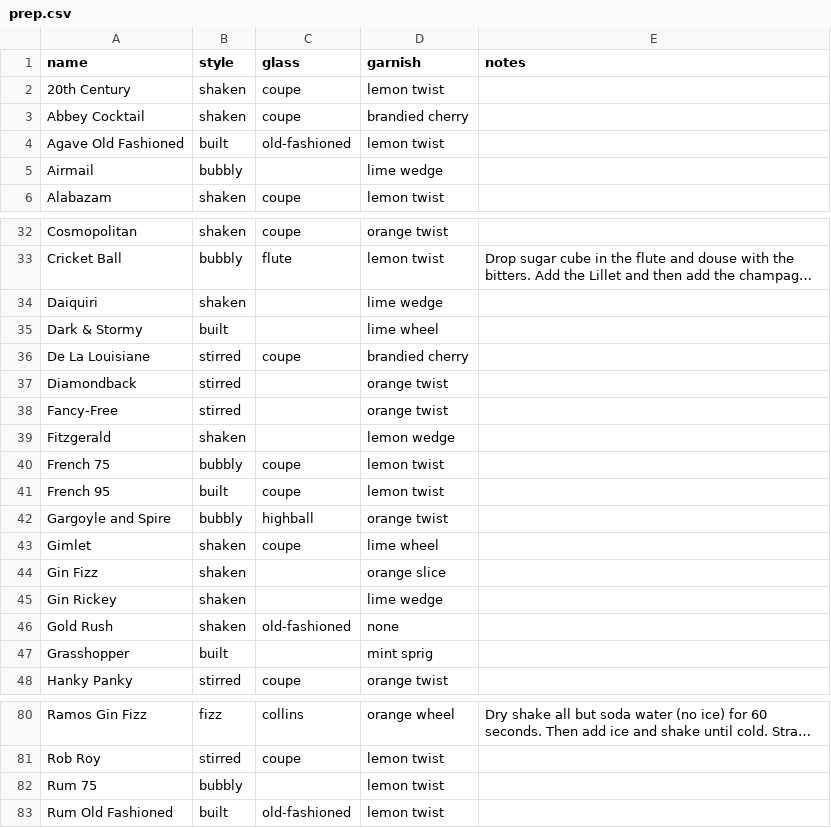
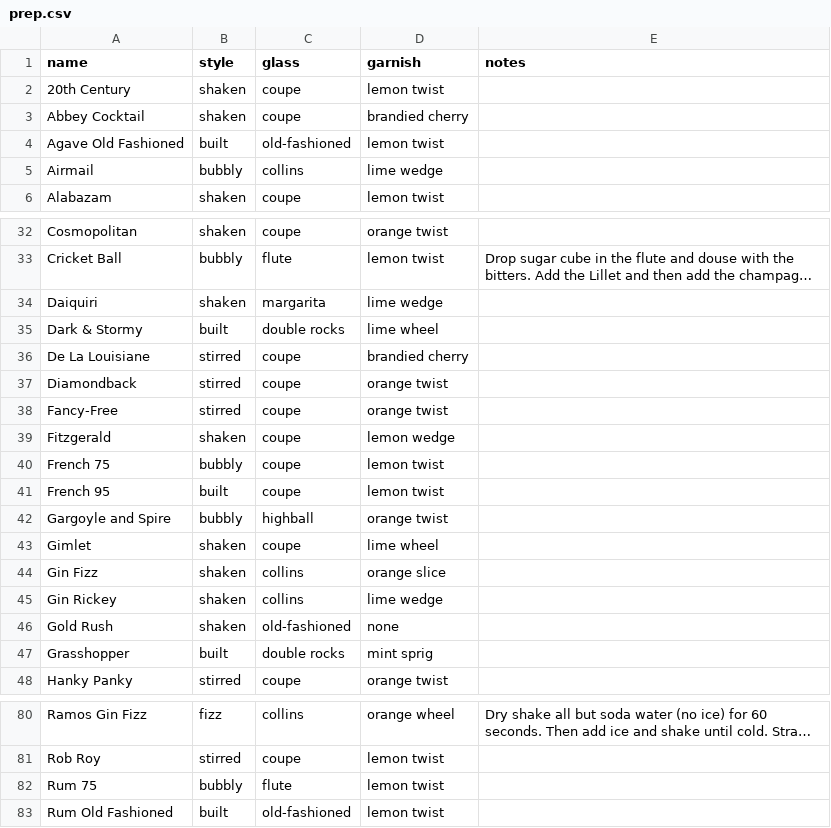
Before and after one commit to ntbloom/drinkbase, a CSV file: deployment/pgsql/data/prep.csv, drawn as a sheet; only a part is shown, gaps mark what is left out; long unchanged cells end in …; the diff covers the shown part only; the diff names each change by its address in the sheet, - before the commit and + after, or states it on an @@ line.

```diff
--- a/deployment/pgsql/data/prep.csv
+++ b/deployment/pgsql/data/prep.csv
-C5 (glass): (empty)
+C5 (glass): collins
-C34 (glass): (empty)
+C34 (glass): margarita
-C35 (glass): (empty)
+C35 (glass): double rocks
-C37:C39 (glass): (empty)
+C37:C39 (glass): coupe
-C44:C45 (glass): (empty)
+C44:C45 (glass): collins
-C47 (glass): (empty)
+C47 (glass): double rocks
-C82 (glass): (empty)
+C82 (glass): flute
```
Also changed, not shown: 13 added rows and 29 edited cells elsewhere in this file, deployment/pgsql/data/ingredients.csv, deployment/pgsql/data/recipes.csv, 2 other files.
